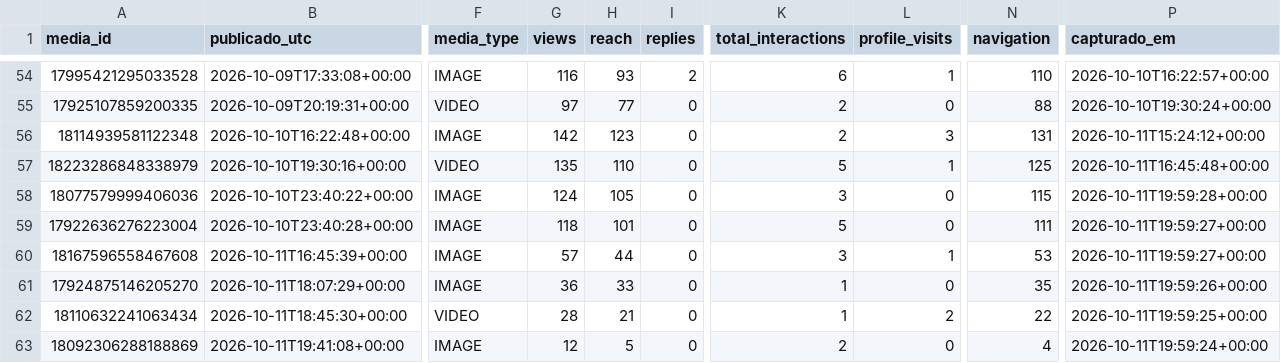
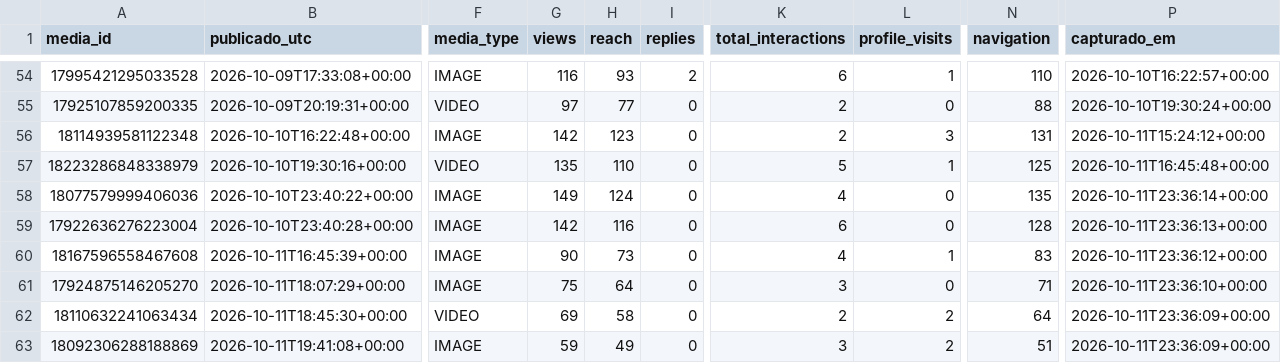
Before and after one commit to trevisollinux/line-insta-poster, a CSV file: state/stories_metrics.csv, drawn as a sheet; only a part is shown, gaps mark what is left out; the diff names each change by its address in the sheet, - before the commit and + after, or states it on an @@ line.

```diff
--- a/state/stories_metrics.csv
+++ b/state/stories_metrics.csv
-G58 (views): 124
+G58 (views): 149
-H58 (reach): 105
+H58 (reach): 124
-K58 (total_interactions): 3
+K58 (total_interactions): 4
-N58 (navigation): 115
+N58 (navigation): 135
-P58 (capturado_em): 2026-10-11T19:59:28+00:00
+P58 (capturado_em): 2026-10-11T23:36:14+00:00
-G59 (views): 118
+G59 (views): 142
-H59 (reach): 101
+H59 (reach): 116
-K59 (total_interactions): 5
+K59 (total_interactions): 6
-N59 (navigation): 111
+N59 (navigation): 128
-P59 (capturado_em): 2026-10-11T19:59:27+00:00
+P59 (capturado_em): 2026-10-11T23:36:13+00:00
-G60 (views): 57
+G60 (views): 90
-H60 (reach): 44
+H60 (reach): 73
-K60 (total_interactions): 3
+K60 (total_interactions): 4
-N60 (navigation): 53
+N60 (navigation): 83
-P60 (capturado_em): 2026-10-11T19:59:27+00:00
+P60 (capturado_em): 2026-10-11T23:36:12+00:00
-G61 (views): 36
+G61 (views): 75
-H61 (reach): 33
+H61 (reach): 64
-K61 (total_interactions): 1
+K61 (total_interactions): 3
-N61 (navigation): 35
+N61 (navigation): 71
-P61 (capturado_em): 2026-10-11T19:59:26+00:00
+P61 (capturado_em): 2026-10-11T23:36:10+00:00
-G62 (views): 28
+G62 (views): 69
-H62 (reach): 21
+H62 (reach): 58
-K62 (total_interactions): 1
+K62 (total_interactions): 2
-N62 (navigation): 22
+N62 (navigation): 64
-P62 (capturado_em): 2026-10-11T19:59:25+00:00
+P62 (capturado_em): 2026-10-11T23:36:09+00:00
-G63 (views): 12
+G63 (views): 59
-H63 (reach): 5
+H63 (reach): 49
-K63 (total_interactions): 2
+K63 (total_interactions): 3
-L63 (profile_visits): 0
+L63 (profile_visits): 2
-N63 (navigation): 4
+N63 (navigation): 51
-P63 (capturado_em): 2026-10-11T19:59:24+00:00
+P63 (capturado_em): 2026-10-11T23:36:09+00:00
```
Also changed, not shown: state/stories_curva.csv.
